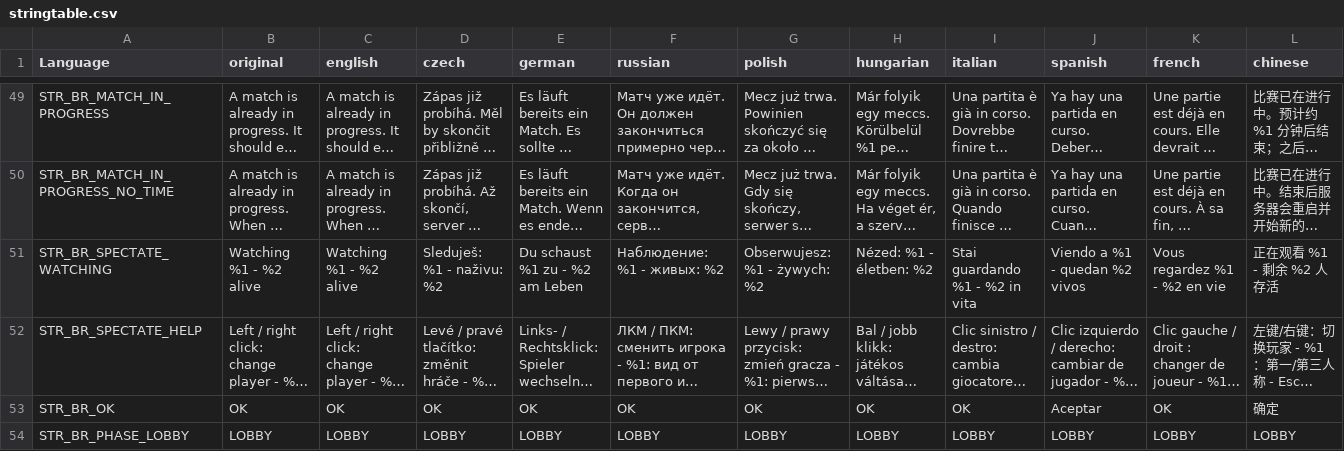
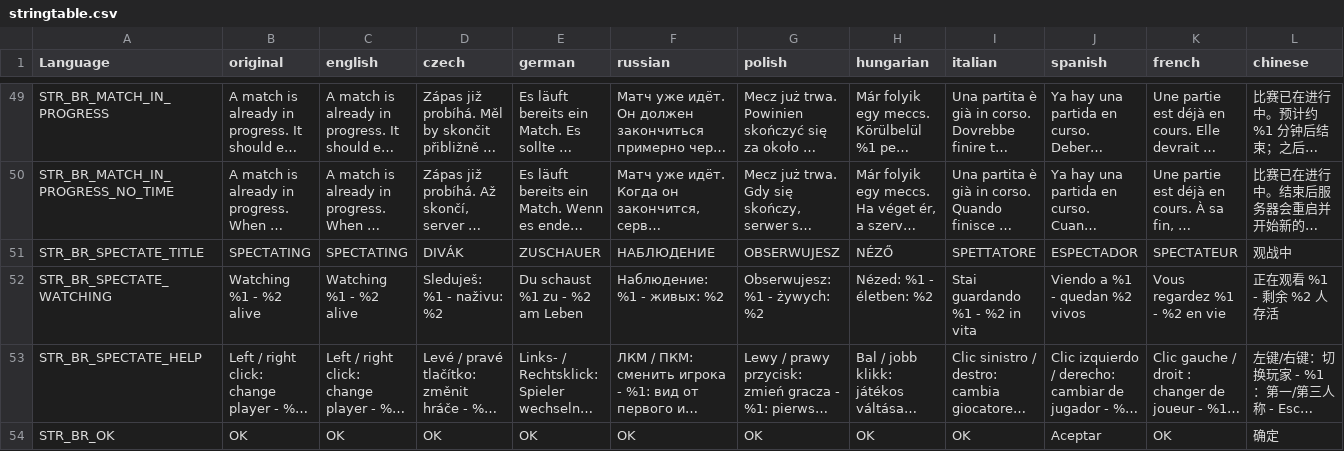
Before and after one commit to willy92wins/BattleRoyale, a CSV file: BattleRoyale/addons/languagecore/stringtable.csv, drawn as a sheet; only a part is shown, gaps mark what is left out; the shorter side is filled out with more unchanged rows; long unchanged cells end in …; rows hold the shown columns only; the diff names each change by its address in the sheet, - before the commit and + after, or states it on an @@ line.

```diff
--- a/BattleRoyale/addons/languagecore/stringtable.csv
+++ b/BattleRoyale/addons/languagecore/stringtable.csv
+row 51: STR_BR_SPECTATE_TITLE | SPECTATING | SPECTATING | DIVÁK | ZUSCHAUER | НАБЛЮДЕНИЕ | OBSERWUJESZ | NÉZŐ | SPETTATORE | ESPECTADOR | SPECTATEUR | 观战中
```
Also changed, not shown: 3 other files.
